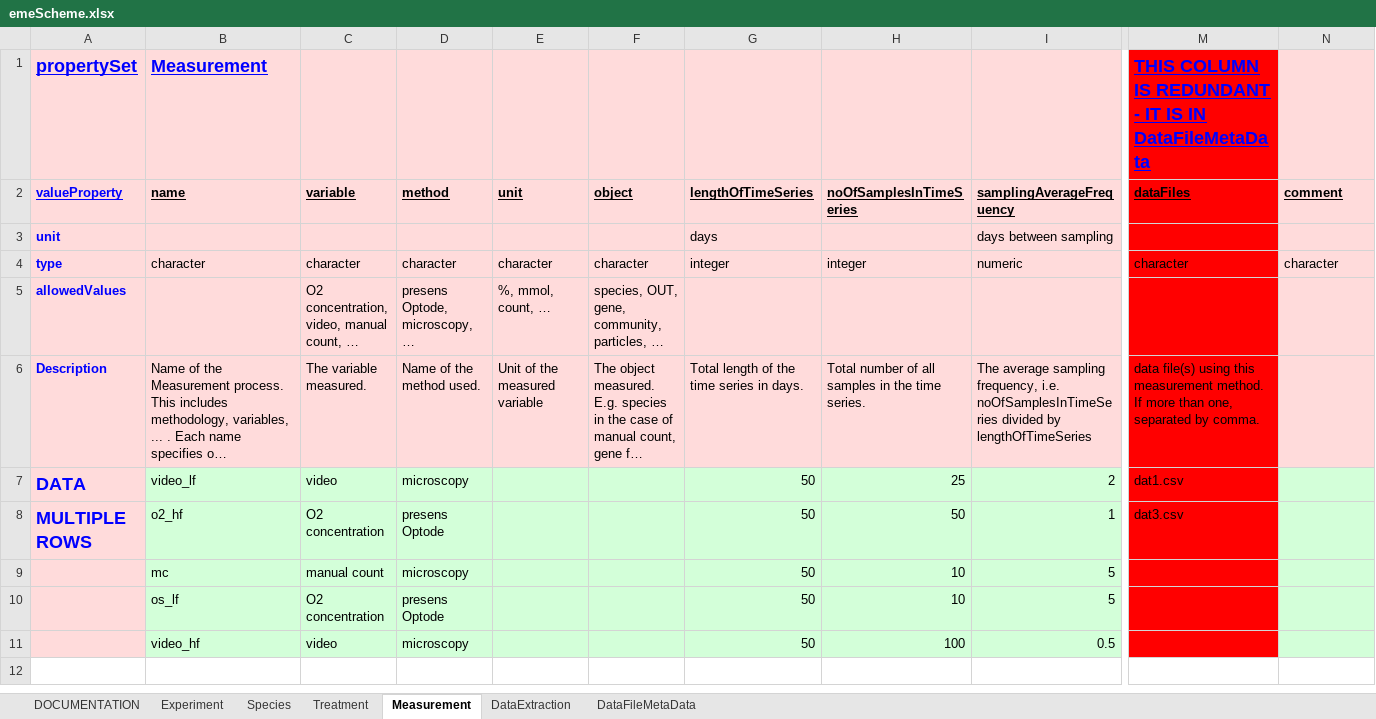
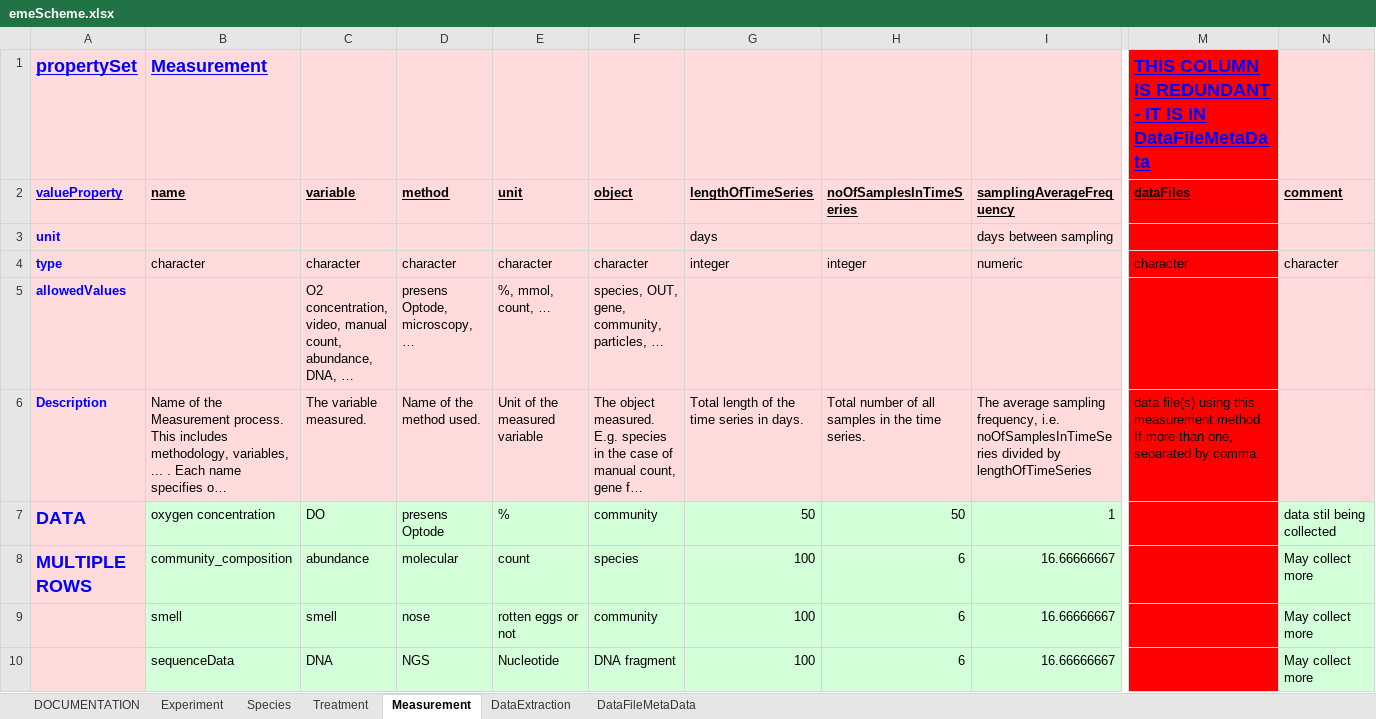
Before and after one commit to UZH-PEG/dmdScheme, an Excel workbook: inst/googlesheet/emeScheme.xlsx, sheet Measurement, drawn as a sheet; only a part is shown, gaps mark what is left out; long unchanged cells end in …; values as stored, in another font and other column widths than the file's, no borders; charts and pictures not drawn; removed rows and columns are numbered as before the commit, all else as after; rows hold the shown columns only; the diff covers the shown part only; the diff names each change by its address in the sheet, - before the commit and + after, or states it on an @@ line.

```diff
--- a/inst/googlesheet/emeScheme.xlsx (sheet Measurement)
+++ b/inst/googlesheet/emeScheme.xlsx (sheet Measurement)
-C5 (variable): …manual count, …
+C5 (variable): …manual count, abundance, DNA, …
-B7 (name): video_lf
+B7 (name): oxygen concentration
-C7 (variable): video
+C7 (variable): DO
-D7 (method): microscopy
+D7 (method): presens Optode
-E7 (unit): (empty)
+E7 (unit): %
-F7 (object): (empty)
+F7 (object): community
-H7 (noOfSamplesInTimeSeries): 25
+H7 (noOfSamplesInTimeSeries): 50
-I7 (samplingAverageFrequency): 2
+I7 (samplingAverageFrequency): 1
-M7 (dataFiles): dat1.csv
+M7 (dataFiles): (empty)
-N7 (comment): (empty)
+N7 (comment): data stil being collected
-B8 (name): o2_hf
+B8 (name): community_composition
-C8 (variable): O2 concentration
+C8 (variable): abundance
-D8 (method): presens Optode
+D8 (method): molecular
-E8 (unit): (empty)
+E8 (unit): count
-F8 (object): (empty)
+F8 (object): species
-G8 (lengthOfTimeSeries): 50
+G8 (lengthOfTimeSeries): 100
-H8 (noOfSamplesInTimeSeries): 50
+H8 (noOfSamplesInTimeSeries): 6
-I8 (samplingAverageFrequency): 1
+I8 (samplingAverageFrequency): 16.66666667
-M8 (dataFiles): dat3.csv
+M8 (dataFiles): (empty)
-N8 (comment): (empty)
+N8 (comment): May collect more
-row 9:  | mc | manual count | microscopy |  |  | 50 | 10 | 5
-row 10:  | os_lf | O2 concentration | presens Optode |  |  | 50 | 10 | 5
-row 11:  | video_hf | video | microscopy |  |  | 50 | 100 | 0.5
+row 9:  | smell | smell | nose | rotten eggs or not | community | 100 | 6 | 16.66666667 |  | May collect more
+row 10:  | sequenceData | DNA | NGS | Nucleotide | DNA fragment | 100 | 6 | 16.66666667 |  | May collect more
```
Also changed, not shown: 3 edited cells elsewhere in this sheet, sheet DataExtraction, sheet DataFileMetaData, sheet Treatment, sheet Species, sheet Experiment, 23 other files.
